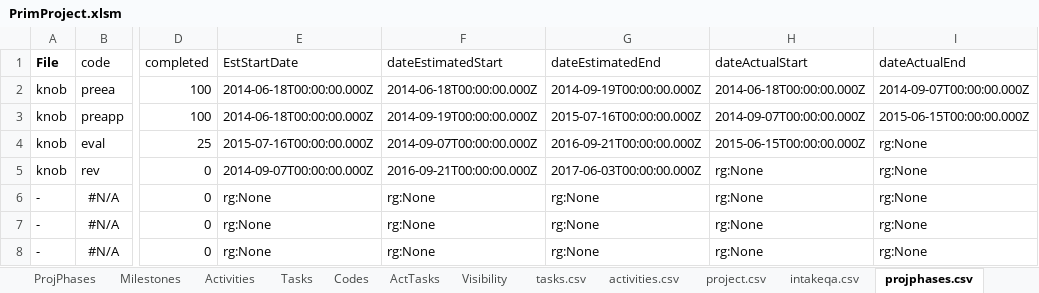
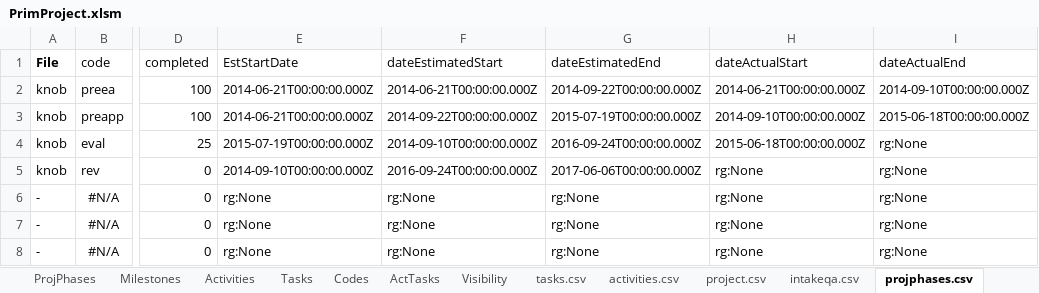
Before and after one commit to kelpisland/esm-browser, an Excel workbook: datagen/in/PrimProject.xlsm, sheet projphases.csv, drawn as a sheet; only a part is shown, gaps mark what is left out; values as stored, in another font and other column widths than the file's, no borders; the diff names each change by its address in the sheet, - before the commit and + after, or states it on an @@ line.

```diff
--- a/datagen/in/PrimProject.xlsm (sheet projphases.csv)
+++ b/datagen/in/PrimProject.xlsm (sheet projphases.csv)
-E2:E3 (EstStartDate): 2014-06-18T00:00:00.000Z
+E2:E3 (EstStartDate): 2014-06-21T00:00:00.000Z
-F2 (dateEstimatedStart): 2014-06-18T00:00:00.000Z
+F2 (dateEstimatedStart): 2014-06-21T00:00:00.000Z
-G2 (dateEstimatedEnd): 2014-09-19T00:00:00.000Z
+G2 (dateEstimatedEnd): 2014-09-22T00:00:00.000Z
-H2 (dateActualStart): 2014-06-18T00:00:00.000Z
+H2 (dateActualStart): 2014-06-21T00:00:00.000Z
-I2 (dateActualEnd): 2014-09-07T00:00:00.000Z
+I2 (dateActualEnd): 2014-09-10T00:00:00.000Z
-F3 (dateEstimatedStart): 2014-09-19T00:00:00.000Z
+F3 (dateEstimatedStart): 2014-09-22T00:00:00.000Z
-G3 (dateEstimatedEnd): 2015-07-16T00:00:00.000Z
+G3 (dateEstimatedEnd): 2015-07-19T00:00:00.000Z
-H3 (dateActualStart): 2014-09-07T00:00:00.000Z
+H3 (dateActualStart): 2014-09-10T00:00:00.000Z
-I3 (dateActualEnd): 2015-06-15T00:00:00.000Z
+I3 (dateActualEnd): 2015-06-18T00:00:00.000Z
-E4 (EstStartDate): 2015-07-16T00:00:00.000Z
+E4 (EstStartDate): 2015-07-19T00:00:00.000Z
-F4 (dateEstimatedStart): 2014-09-07T00:00:00.000Z
+F4 (dateEstimatedStart): 2014-09-10T00:00:00.000Z
-G4 (dateEstimatedEnd): 2016-09-21T00:00:00.000Z
+G4 (dateEstimatedEnd): 2016-09-24T00:00:00.000Z
-H4 (dateActualStart): 2015-06-15T00:00:00.000Z
+H4 (dateActualStart): 2015-06-18T00:00:00.000Z
-E5 (EstStartDate): 2014-09-07T00:00:00.000Z
+E5 (EstStartDate): 2014-09-10T00:00:00.000Z
-F5 (dateEstimatedStart): 2016-09-21T00:00:00.000Z
+F5 (dateEstimatedStart): 2016-09-24T00:00:00.000Z
-G5 (dateEstimatedEnd): 2017-06-03T00:00:00.000Z
+G5 (dateEstimatedEnd): 2017-06-06T00:00:00.000Z
```
Also changed, not shown: sheet tasks.csv, sheet activities.csv, sheet visibility.csv, sheet Activities, sheet milestones.csv, sheet ProjPhases, 5 more sheets, other sheet tabs, formulas that keep their value, datagen/in/ProjectData.xlsm, 17 other files.
